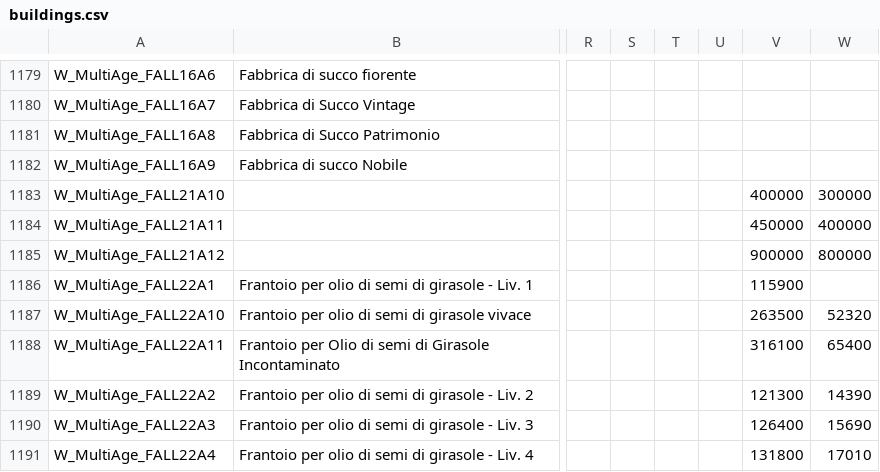
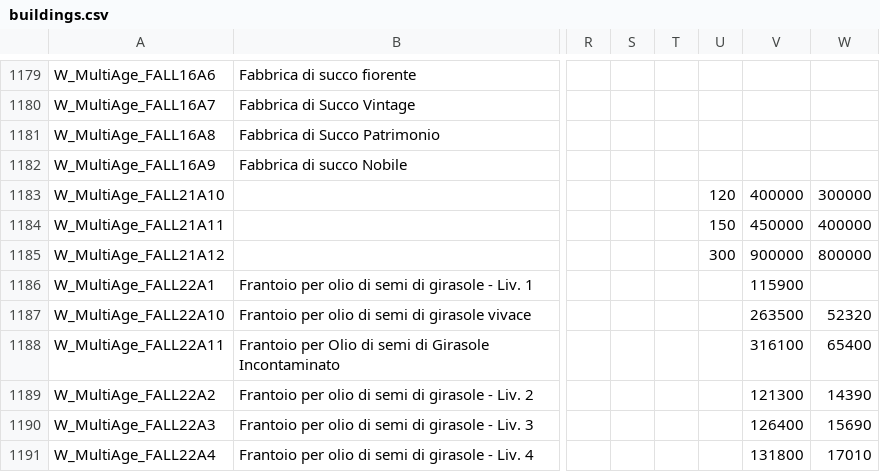
Before and after one commit to sdrushi2/foe-optimizer, a CSV file: src/assets/buildings.csv, drawn as a sheet; only a part is shown, gaps mark what is left out; the diff names each change by its address in the sheet, - before the commit and + after, or states it on an @@ line.

```diff
--- a/src/assets/buildings.csv
+++ b/src/assets/buildings.csv
-U1183: (empty)
+U1183: 120
-U1184: (empty)
+U1184: 150
-U1185: (empty)
+U1185: 300
```
Also changed, not shown: 5 other files.
